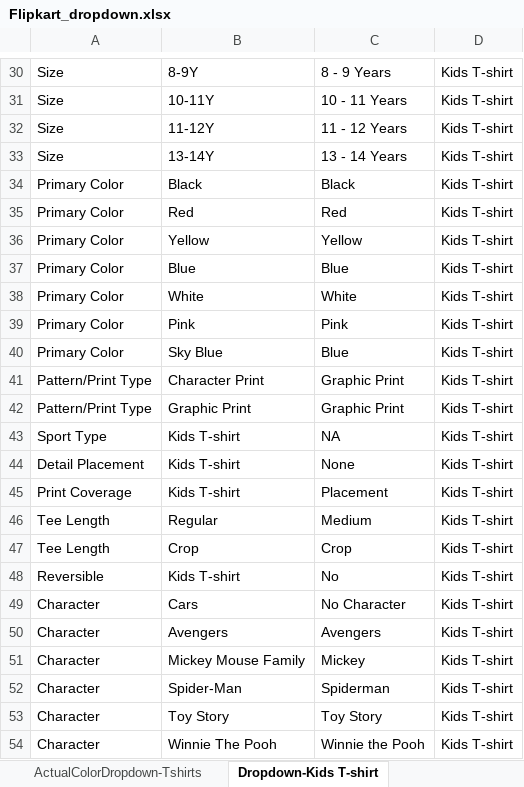
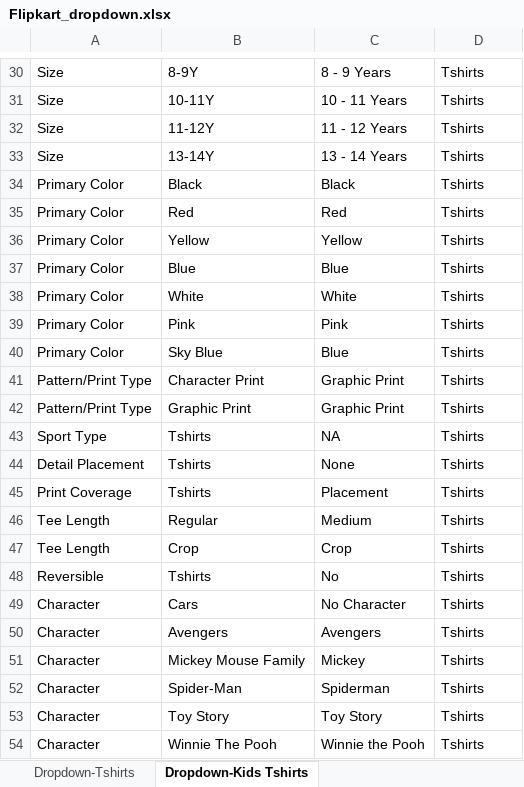
Before and after one commit to anmrahul-code/catalogue-automation, an Excel workbook: config/Flipkart_dropdown.xlsx, sheet Dropdown-Kids Tshirts, drawn as a sheet; only a part is shown, gaps mark what is left out; values as stored, in another font and other column widths than the file's, no borders; conditional formats not drawn; the diff covers the shown part only; the diff names each change by its address in the sheet, - before the commit and + after, or states it on an @@ line.

```diff
--- a/config/Flipkart_dropdown.xlsx (sheet Dropdown-Kids Tshirts)
+++ b/config/Flipkart_dropdown.xlsx (sheet Dropdown-Kids Tshirts)
-sheet tab: ActualColorDropdown-Tshirts
+sheet tab: Dropdown-Tshirts
-sheet tab: Dropdown-Kids T-shirt
+sheet tab: Dropdown-Kids Tshirts
-D30:D54: Kids T-shirt
+D30:D54: Tshirts
-B43:B45: Kids T-shirt
+B43:B45: Tshirts
-B48: Kids T-shirt
+B48: Tshirts
```
Also changed, not shown: 40 edited cells elsewhere in this sheet, config/Flipkart_instruction.xlsx.
